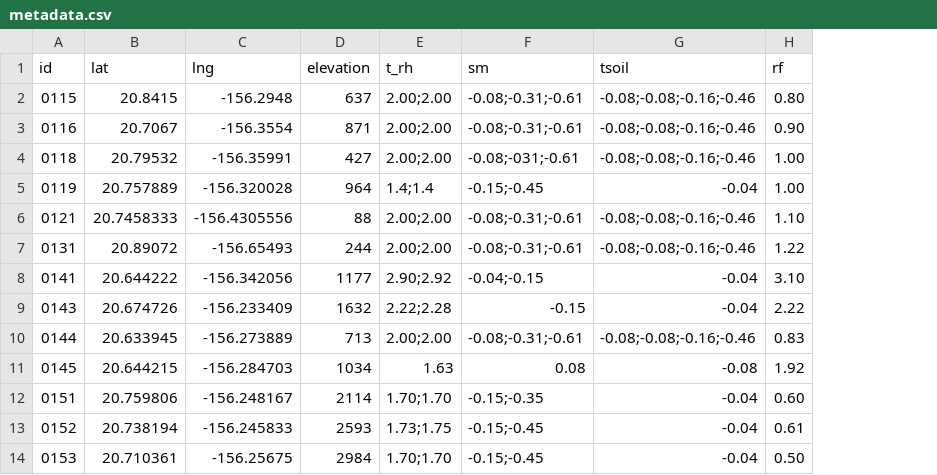
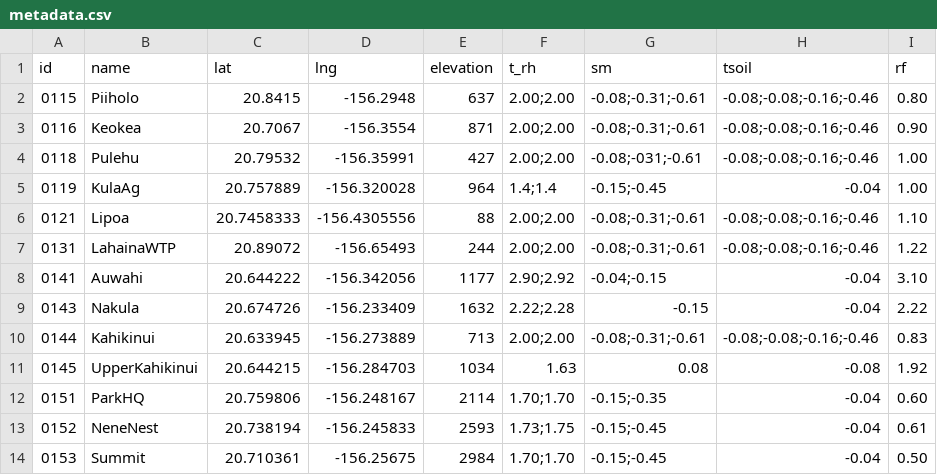
Before and after one commit to HCDP/loggernet_station_data, a CSV file: csv_data/metadata/metadata.csv, drawn as a sheet; only a part is shown; the diff names each change by its address in the sheet, - before the commit and + after, or states it on an @@ line.

Commit message:
add name col to metadata, update create_json metadata gen to use batch col array

```diff
--- a/csv_data/metadata/metadata.csv
+++ b/csv_data/metadata/metadata.csv
+column B (name), rows 2-14: Piiholo | Keokea | Pulehu | KulaAg | Lipoa | LahainaWTP | Auwahi | Nakula | Kahikinui | UpperKahikinui | ParkHQ | NeneNest | Summit
```
Also changed, not shown: 1 other file.
